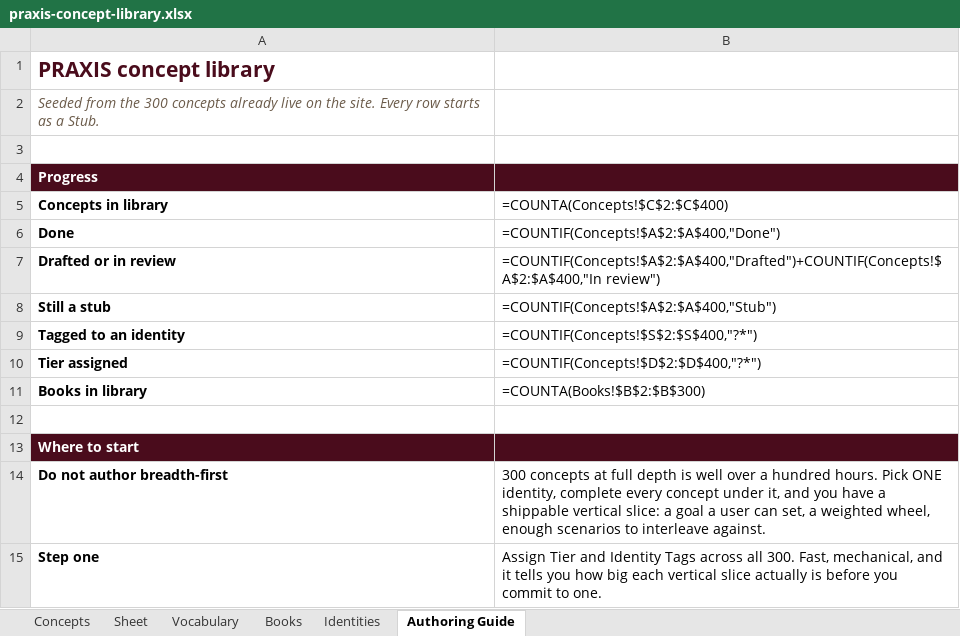
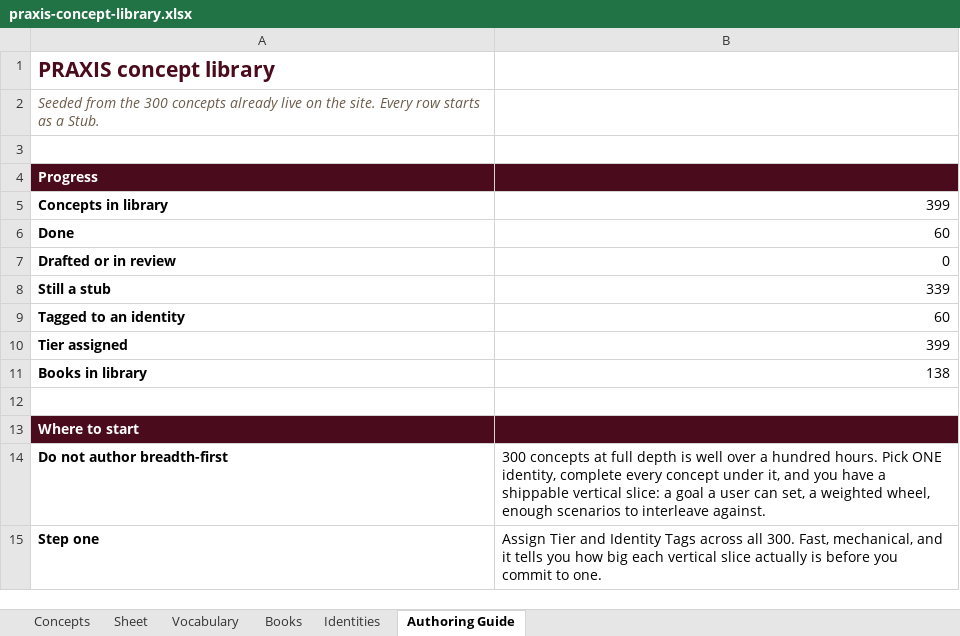
Before and after one commit to AuthoraAcquisition/PraxisNow, an Excel workbook: content/praxis-concept-library.xlsx, sheet Authoring Guide, drawn as a sheet; only a part is shown; values as stored, in another font and other column widths than the file's, no borders; formulas without a stored value are shown as written; the diff names each change by its address in the sheet, - before the commit and + after, or states it on an @@ line.

```diff
--- a/content/praxis-concept-library.xlsx (sheet Authoring Guide)
+++ b/content/praxis-concept-library.xlsx (sheet Authoring Guide)
-B5: =COUNTA(Concepts!$C$2:$C$400)
+B5: 399
-B6: =COUNTIF(Concepts!$A$2:$A$400,"Done")
+B6: 60
-B7: =COUNTIF(Concepts!$A$2:$A$400,"Drafted")+COUNTIF(Concepts!$A$2:$A$400,"In review")
+B7: 0
-B8: =COUNTIF(Concepts!$A$2:$A$400,"Stub")
+B8: 339
-B9: =COUNTIF(Concepts!$S$2:$S$400,"?*")
+B9: 60
-B10: =COUNTIF(Concepts!$D$2:$D$400,"?*")
+B10: 399
-B11: =COUNTA(Books!$B$2:$B$300)
+B11: 138
```
Also changed, not shown: sheet Concepts, sheet Books, sheet Identities, charts or pictures, 5 other files.
